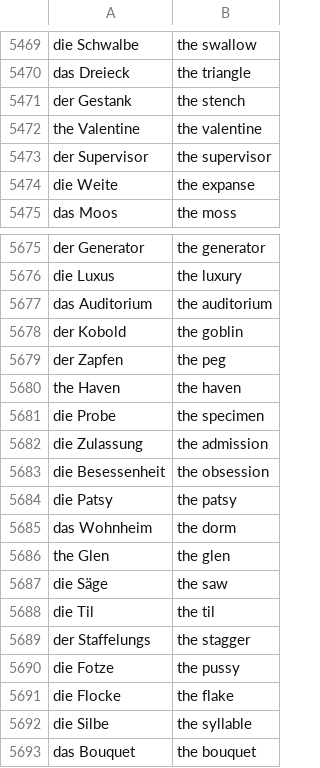
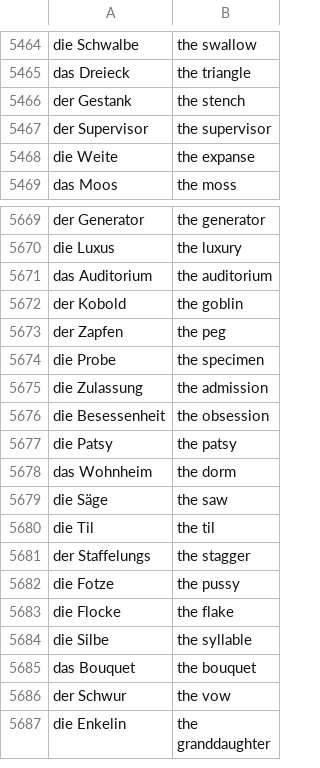
Before and after one commit to lennytmp/german_club, a TSV file: data/dict.tsv, drawn as a sheet; only a part is shown, gaps mark what is left out; the shorter side is filled out with more unchanged rows; the diff covers the shown part only; the diff names each change by its address in the sheet, - before the commit and + after, or states it on an @@ line.

```diff
--- a/data/dict.tsv
+++ b/data/dict.tsv
-row 5472: the Valentine | the valentine
-row 5680: the Haven | the haven
-row 5686: the Glen | the glen
```
Also changed, not shown: 5 removed rows elsewhere in this file.
